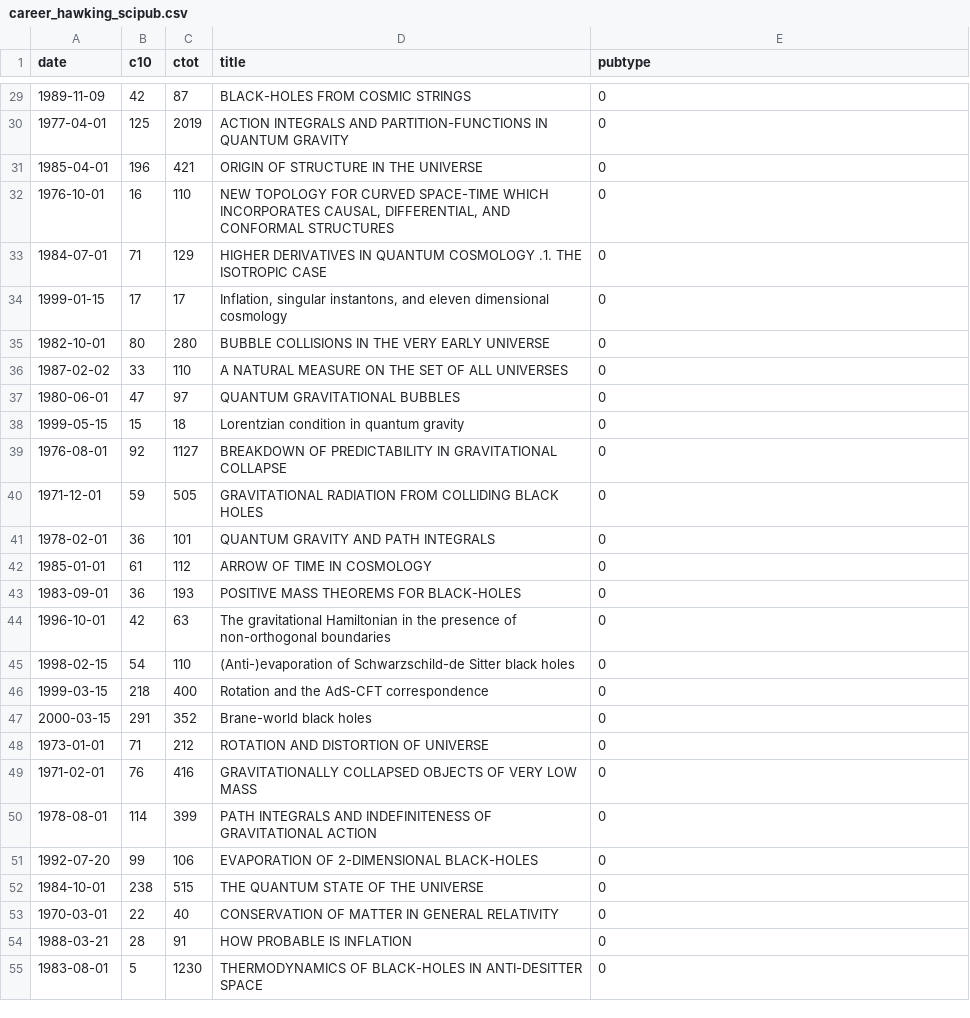
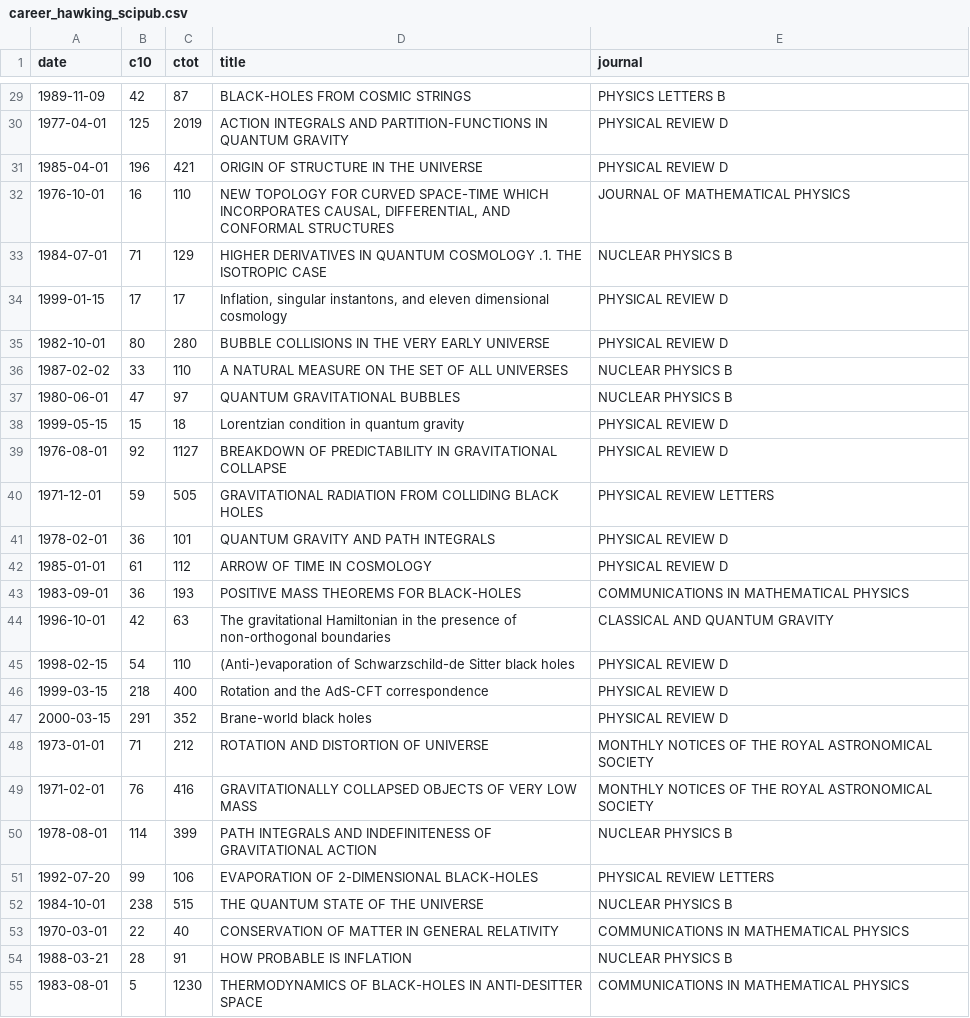
Before and after one commit to mszell/careerplot, a CSV file: data/career_hawking_scipub.csv, drawn as a sheet; only a part is shown, gaps mark what is left out; the diff covers the shown part only.

```diff
--- a/data/career_hawking_scipub.csv
+++ b/data/career_hawking_scipub.csv
@@ -1 +1 @@
-date,c10,ctot,title,pubtype
+date,c10,ctot,title,journal
@@ -29,27 +29,27 @@ date,c10,ctot,title,pubtype
-1989-11-09,42,87,BLACK-HOLES FROM COSMIC STRINGS,0
-1977-04-01,125,2019,ACTION INTEGRALS AND PARTITION-FUNCTIONS IN QUANTUM GRAVITY,0
-1985-04-01,196,421,ORIGIN OF STRUCTURE IN THE UNIVERSE,0
-1976-10-01,16,110,"NEW TOPOLOGY FOR CURVED SPACE-TIME WHICH INCORPORATES CAUSAL, DIFFERENTIAL, AND CONFORMAL STRUCTURES",0
-1984-07-01,71,129,HIGHER DERIVATIVES IN QUANTUM COSMOLOGY .1. THE ISOTROPIC CASE,0
-1999-01-15,17,17,"Inflation, singular instantons, and eleven dimensional cosmology",0
-1982-10-01,80,280,BUBBLE COLLISIONS IN THE VERY EARLY UNIVERSE,0
-1987-02-02,33,110,A NATURAL MEASURE ON THE SET OF ALL UNIVERSES,0
-1980-06-01,47,97,QUANTUM GRAVITATIONAL BUBBLES,0
-1999-05-15,15,18,Lorentzian condition in quantum gravity,0
-1976-08-01,92,1127,BREAKDOWN OF PREDICTABILITY IN GRAVITATIONAL COLLAPSE,0
-1971-12-01,59,505,GRAVITATIONAL RADIATION FROM COLLIDING BLACK HOLES,0
-1978-02-01,36,101,QUANTUM GRAVITY AND PATH INTEGRALS,0
-1985-01-01,61,112,ARROW OF TIME IN COSMOLOGY,0
-1983-09-01,36,193,POSITIVE MASS THEOREMS FOR BLACK-HOLES,0
-1996-10-01,42,63,The gravitational Hamiltonian in the presence of non-orthogonal boundaries,0
-1998-02-15,54,110,(Anti-)evaporation of Schwarzschild-de Sitter black holes,0
-1999-03-15,218,400,Rotation and the AdS-CFT correspondence,0
-2000-03-15,291,352,Brane-world black holes,0
-1973-01-01,71,212,ROTATION AND DISTORTION OF UNIVERSE,0
-1971-02-01,76,416,GRAVITATIONALLY COLLAPSED OBJECTS OF VERY LOW MASS,0
-1978-08-01,114,399,PATH INTEGRALS AND INDEFINITENESS OF GRAVITATIONAL ACTION,0
-1992-07-20,99,106,EVAPORATION OF 2-DIMENSIONAL BLACK-HOLES,0
-1984-10-01,238,515,THE QUANTUM STATE OF THE UNIVERSE,0
-1970-03-01,22,40,CONSERVATION OF MATTER IN GENERAL RELATIVITY,0
-1988-03-21,28,91,HOW PROBABLE IS INFLATION,0
-1983-08-01,5,1230,THERMODYNAMICS OF BLACK-HOLES IN ANTI-DESITTER SPACE,0
+1989-11-09,42,87,BLACK-HOLES FROM COSMIC STRINGS,PHYSICS LETTERS B
+1977-04-01,125,2019,ACTION INTEGRALS AND PARTITION-FUNCTIONS IN QUANTUM GRAVITY,PHYSICAL REVIEW D
+1985-04-01,196,421,ORIGIN OF STRUCTURE IN THE UNIVERSE,PHYSICAL REVIEW D
+1976-10-01,16,110,"NEW TOPOLOGY FOR CURVED SPACE-TIME WHICH INCORPORATES CAUSAL, DIFFERENTIAL, AND CONFORMAL STRUCTURES",JOURNAL OF MATHEMATICAL PHYSICS
+1984-07-01,71,129,HIGHER DERIVATIVES IN QUANTUM COSMOLOGY .1. THE ISOTROPIC CASE,NUCLEAR PHYSICS B
+1999-01-15,17,17,"Inflation, singular instantons, and eleven dimensional cosmology",PHYSICAL REVIEW D
+1982-10-01,80,280,BUBBLE COLLISIONS IN THE VERY EARLY UNIVERSE,PHYSICAL REVIEW D
+1987-02-02,33,110,A NATURAL MEASURE ON THE SET OF ALL UNIVERSES,NUCLEAR PHYSICS B
+1980-06-01,47,97,QUANTUM GRAVITATIONAL BUBBLES,NUCLEAR PHYSICS B
+1999-05-15,15,18,Lorentzian condition in quantum gravity,PHYSICAL REVIEW D
+1976-08-01,92,1127,BREAKDOWN OF PREDICTABILITY IN GRAVITATIONAL COLLAPSE,PHYSICAL REVIEW D
+1971-12-01,59,505,GRAVITATIONAL RADIATION FROM COLLIDING BLACK HOLES,PHYSICAL REVIEW LETTERS
+1978-02-01,36,101,QUANTUM GRAVITY AND PATH INTEGRALS,PHYSICAL REVIEW D
+1985-01-01,61,112,ARROW OF TIME IN COSMOLOGY,PHYSICAL REVIEW D
+1983-09-01,36,193,POSITIVE MASS THEOREMS FOR BLACK-HOLES,COMMUNICATIONS IN MATHEMATICAL PHYSICS
+1996-10-01,42,63,The gravitational Hamiltonian in the presence of non-orthogonal boundaries,CLASSICAL AND QUANTUM GRAVITY
+1998-02-15,54,110,(Anti-)evaporation of Schwarzschild-de Sitter black holes,PHYSICAL REVIEW D
+1999-03-15,218,400,Rotation and the AdS-CFT correspondence,PHYSICAL REVIEW D
+2000-03-15,291,352,Brane-world black holes,PHYSICAL REVIEW D
+1973-01-01,71,212,ROTATION AND DISTORTION OF UNIVERSE,MONTHLY NOTICES OF THE ROYAL ASTRONOMICAL SOCIETY
+1971-02-01,76,416,GRAVITATIONALLY COLLAPSED OBJECTS OF VERY LOW MASS,MONTHLY NOTICES OF THE ROYAL ASTRONOMICAL SOCIETY
+1978-08-01,114,399,PATH INTEGRALS AND INDEFINITENESS OF GRAVITATIONAL ACTION,NUCLEAR PHYSICS B
+1992-07-20,99,106,EVAPORATION OF 2-DIMENSIONAL BLACK-HOLES,PHYSICAL REVIEW LETTERS
+1984-10-01,238,515,THE QUANTUM STATE OF THE UNIVERSE,NUCLEAR PHYSICS B
+1970-03-01,22,40,CONSERVATION OF MATTER IN GENERAL RELATIVITY,COMMUNICATIONS IN MATHEMATICAL PHYSICS
+1988-03-21,28,91,HOW PROBABLE IS INFLATION,NUCLEAR PHYSICS B
+1983-08-01,5,1230,THERMODYNAMICS OF BLACK-HOLES IN ANTI-DESITTER SPACE,COMMUNICATIONS IN MATHEMATICAL PHYSICS
```
Also changed, not shown: 122 edited cells elsewhere in this file, 8 other files.
